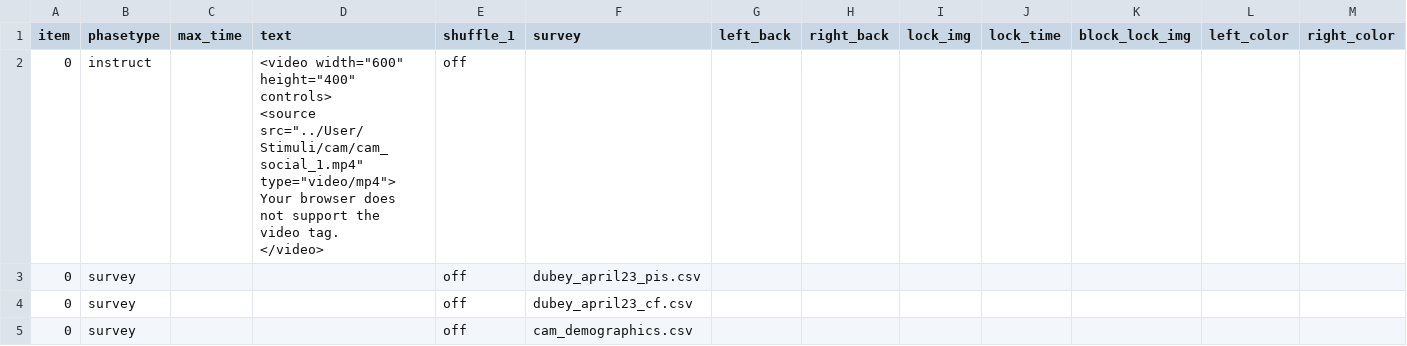
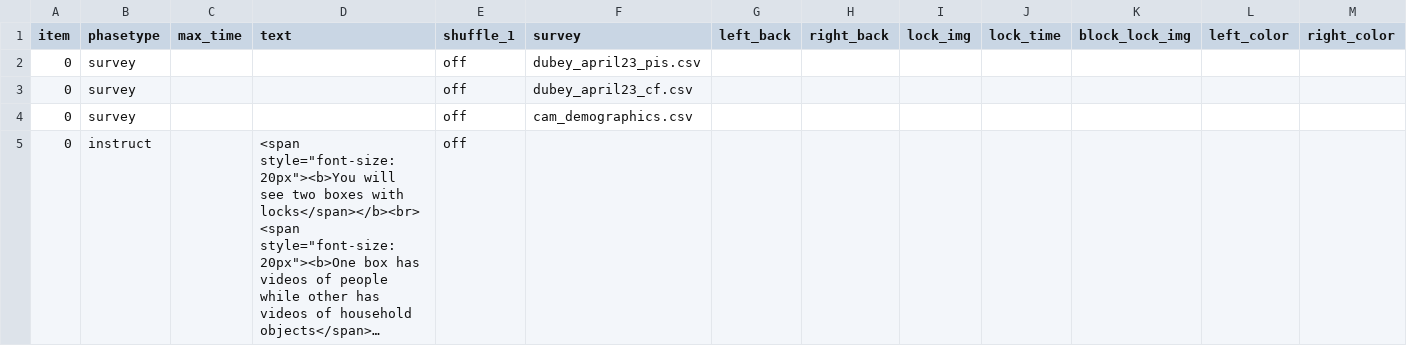
Before and after one commit to DubeyApril23/Dubey_study23, a CSV file: User/Projects/cam_3_7_new/procedure_1.csv, drawn as a sheet; only a part is shown; the shorter side is filled out with more unchanged rows; long unchanged cells end in …; rows hold the shown columns only; ↵ is a line break in a cell; the diff names each change by its address in the sheet, - before the commit and + after, or states it on an @@ line.

```diff
--- a/User/Projects/cam_3_7_new/procedure_1.csv
+++ b/User/Projects/cam_3_7_new/procedure_1.csv
-row 2: 0 | instruct |  | <video width="600" height="400" controls> ↵ <source src="../User/Stimuli/cam/cam_social_1.mp4" type="video/mp4"> ↵ Your browser does not support the video tag. ↵ </video> | off
```
Also changed, not shown: User/Surveys/dubey_april23_pis.csv, 7 other files.
